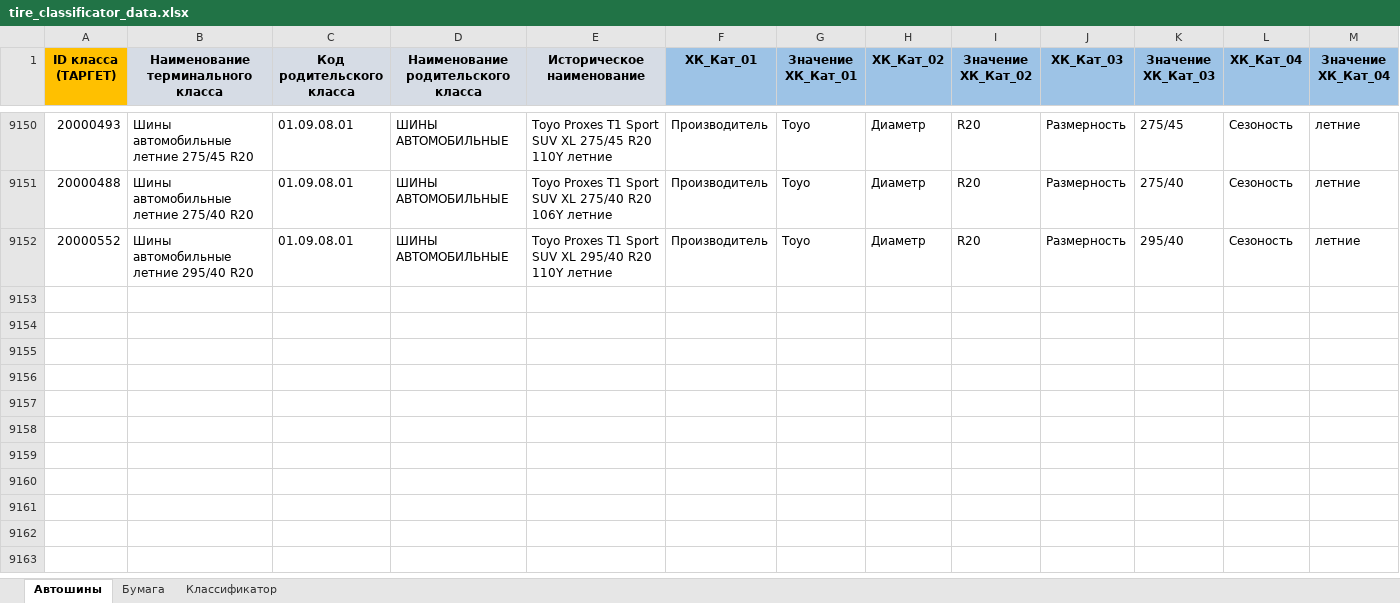
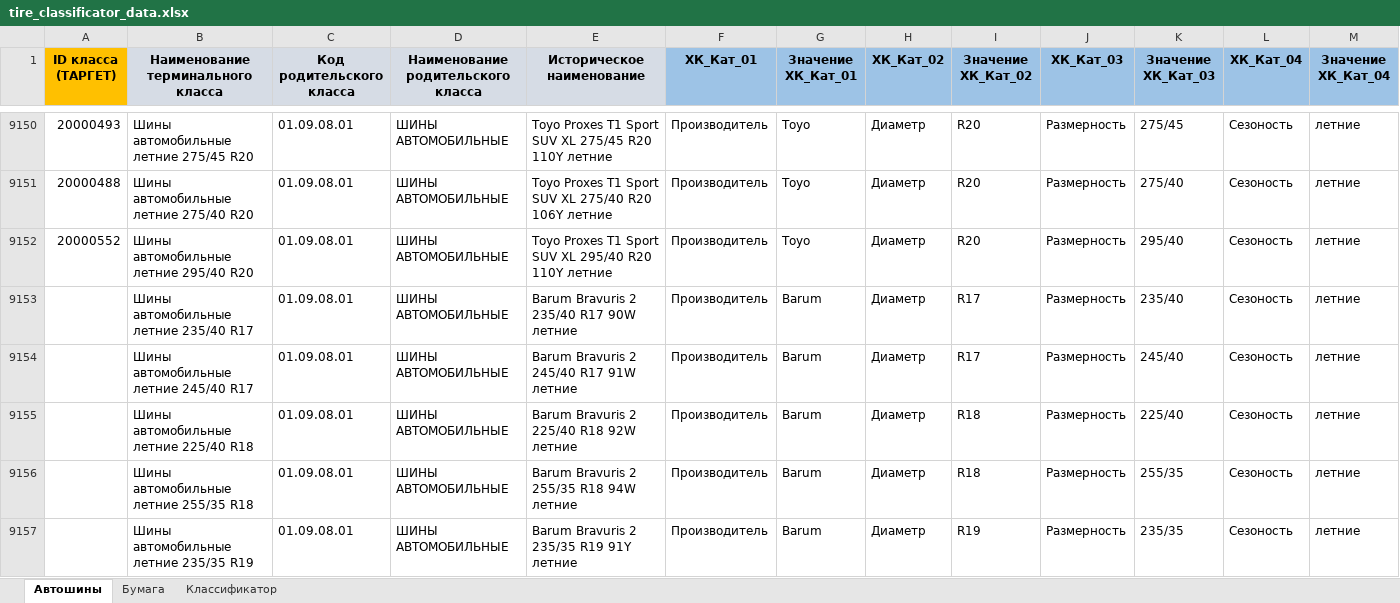
Before and after one commit to denisich2001/ml_classification_of_product_items, an Excel workbook: production/data/tire_classificator_data.xlsx, sheet Автошины, drawn as a sheet; only a part is shown, gaps mark what is left out; values as stored, in another font and other column widths than the file's, no borders; rows hold the shown columns only; the diff covers the shown part only; the diff names each change by its address in the sheet, - before the commit and + after, or states it on an @@ line.

```diff
--- a/production/data/tire_classificator_data.xlsx (sheet Автошины)
+++ b/production/data/tire_classificator_data.xlsx (sheet Автошины)
+row 9153:  | Шины автомобильные летние 235/40 R17 | 01.09.08.01 | ШИНЫ АВТОМОБИЛЬНЫЕ | Barum Bravuris 2 235/40 R17 90W летние | Производитель | Barum | Диаметр | R17 | Размерность | 235/40 | Сезоность | летние
+row 9154:  | Шины автомобильные летние 245/40 R17 | 01.09.08.01 | ШИНЫ АВТОМОБИЛЬНЫЕ | Barum Bravuris 2 245/40 R17 91W летние | Производитель | Barum | Диаметр | R17 | Размерность | 245/40 | Сезоность | летние
+row 9155:  | Шины автомобильные летние 225/40 R18 | 01.09.08.01 | ШИНЫ АВТОМОБИЛЬНЫЕ | Barum Bravuris 2 225/40 R18 92W летние | Производитель | Barum | Диаметр | R18 | Размерность | 225/40 | Сезоность | летние
+row 9156:  | Шины автомобильные летние 255/35 R18 | 01.09.08.01 | ШИНЫ АВТОМОБИЛЬНЫЕ | Barum Bravuris 2 255/35 R18 94W летние | Производитель | Barum | Диаметр | R18 | Размерность | 255/35 | Сезоность | летние
+row 9157:  | Шины автомобильные летние 235/35 R19 | 01.09.08.01 | ШИНЫ АВТОМОБИЛЬНЫЕ | Barum Bravuris 2 235/35 R19 91Y летние | Производитель | Barum | Диаметр | R19 | Размерность | 235/35 | Сезоность | летние
```
Also changed, not shown: 22 added rows elsewhere in this sheet, 5 other files.
